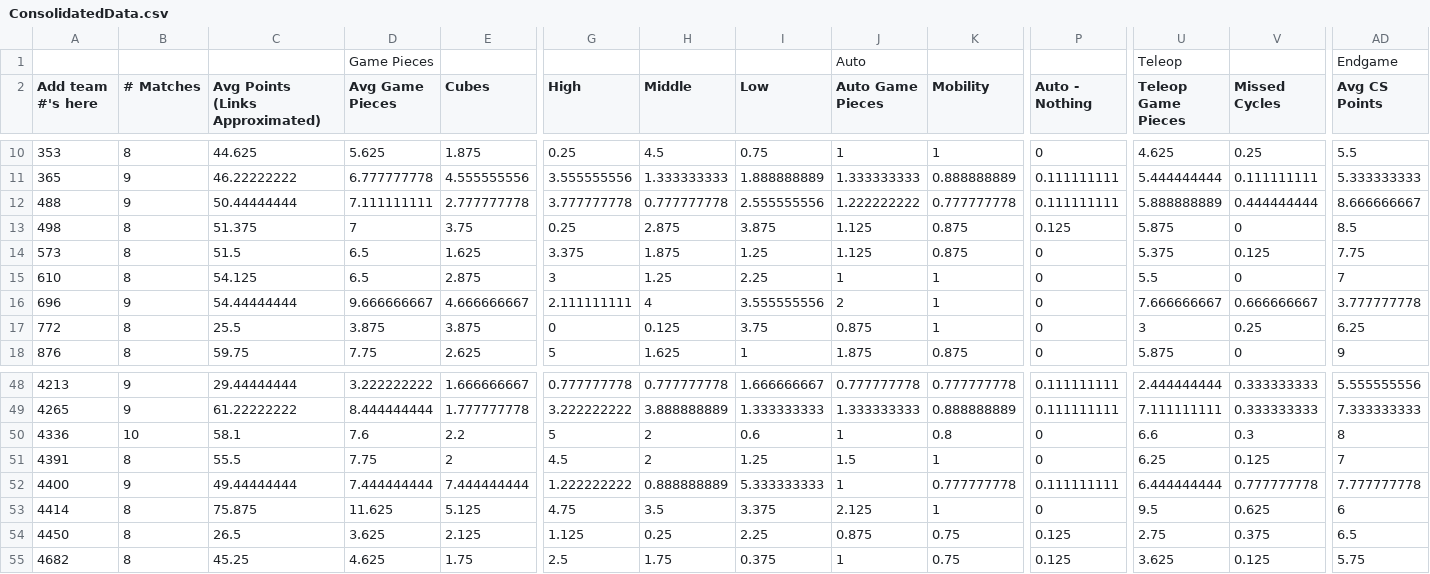
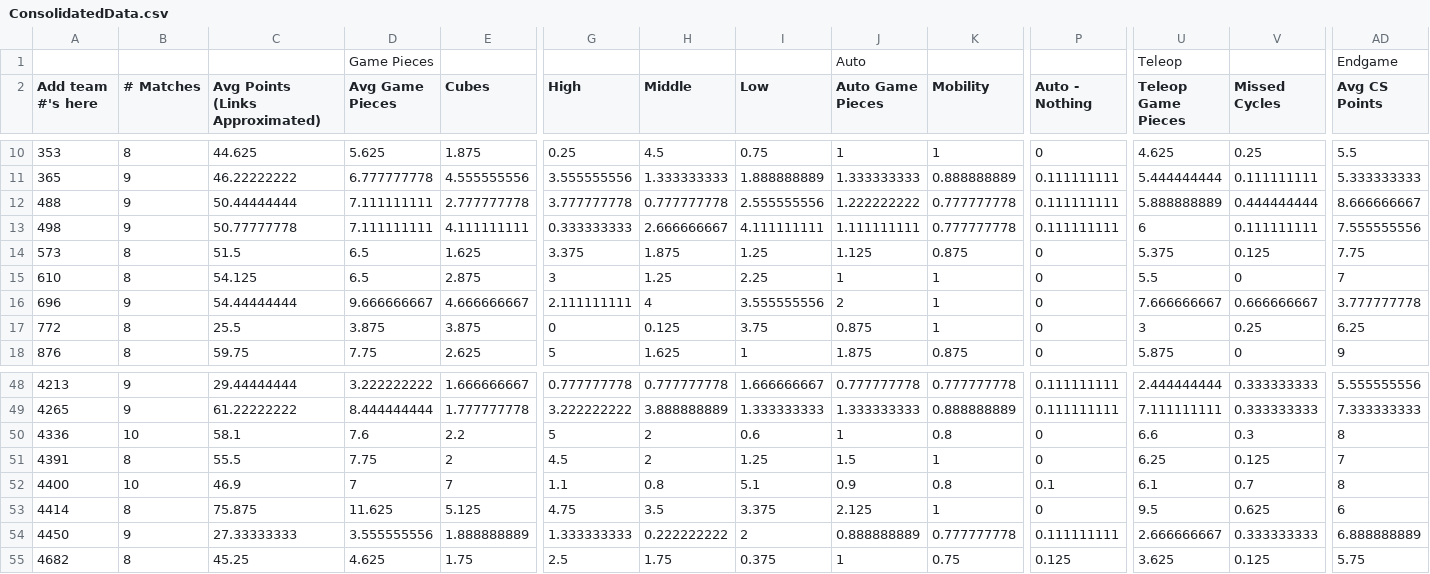
Before and after one commit to btmartin/btmartin.github.io, a CSV file: Scouting/ConsolidatedData.csv, drawn as a sheet; only a part is shown, gaps mark what is left out; the diff covers the shown part only; the diff names each change by its address in the sheet, - before the commit and + after, or states it on an @@ line.

```diff
--- a/Scouting/ConsolidatedData.csv
+++ b/Scouting/ConsolidatedData.csv
-B13 (# Matches): 8
+B13 (# Matches): 9
-C13 (Avg Points (Links Approximated)): 51.375
+C13 (Avg Points (Links Approximated)): 50.77777778
-D13 (Avg Game Pieces): 7
+D13 (Avg Game Pieces): 7.111111111
-E13 (Cubes): 3.75
+E13 (Cubes): 4.111111111
-G13 (High): 0.25
+G13 (High): 0.333333333
-H13 (Middle): 2.875
+H13 (Middle): 2.666666667
-I13 (Low): 3.875
+I13 (Low): 4.111111111
-J13 (Auto Game Pieces): 1.125
+J13 (Auto Game Pieces): 1.111111111
-K13 (Mobility): 0.875
+K13 (Mobility): 0.777777778
-P13 (Auto - Nothing): 0.125
+P13 (Auto - Nothing): 0.111111111
-U13 (Teleop Game Pieces): 5.875
+U13 (Teleop Game Pieces): 6
-V13 (Missed Cycles): 0
+V13 (Missed Cycles): 0.111111111
-AD13 (Avg CS Points): 8.5
+AD13 (Avg CS Points): 7.555555556
-B52 (# Matches): 9
+B52 (# Matches): 10
-C52 (Avg Points (Links Approximated)): 49.44444444
+C52 (Avg Points (Links Approximated)): 46.9
-D52 (Avg Game Pieces): 7.444444444
+D52 (Avg Game Pieces): 7
-E52 (Cubes): 7.444444444
+E52 (Cubes): 7
-G52 (High): 1.222222222
+G52 (High): 1.1
-H52 (Middle): 0.888888889
+H52 (Middle): 0.8
-I52 (Low): 5.333333333
+I52 (Low): 5.1
-J52 (Auto Game Pieces): 1
+J52 (Auto Game Pieces): 0.9
-K52 (Mobility): 0.777777778
+K52 (Mobility): 0.8
-P52 (Auto - Nothing): 0.111111111
+P52 (Auto - Nothing): 0.1
-U52 (Teleop Game Pieces): 6.444444444
+U52 (Teleop Game Pieces): 6.1
-V52 (Missed Cycles): 0.777777778
+V52 (Missed Cycles): 0.7
-AD52 (Avg CS Points): 7.777777778
+AD52 (Avg CS Points): 8
-B54 (# Matches): 8
+B54 (# Matches): 9
-C54 (Avg Points (Links Approximated)): 26.5
+C54 (Avg Points (Links Approximated)): 27.33333333
-D54 (Avg Game Pieces): 3.625
+D54 (Avg Game Pieces): 3.555555556
-E54 (Cubes): 2.125
+E54 (Cubes): 1.888888889
-G54 (High): 1.125
+G54 (High): 1.333333333
-H54 (Middle): 0.25
+H54 (Middle): 0.222222222
-I54 (Low): 2.25
+I54 (Low): 2
-J54 (Auto Game Pieces): 0.875
+J54 (Auto Game Pieces): 0.888888889
-K54 (Mobility): 0.75
+K54 (Mobility): 0.777777778
-P54 (Auto - Nothing): 0.125
+P54 (Auto - Nothing): 0.111111111
-U54 (Teleop Game Pieces): 2.75
+U54 (Teleop Game Pieces): 2.666666667
-V54 (Missed Cycles): 0.375
+V54 (Missed Cycles): 0.333333333
-AD54 (Avg CS Points): 6.5
+AD54 (Avg CS Points): 6.888888889
```
Also changed, not shown: 130 edited cells elsewhere in this file, Scouting/ScoutingData.csv.
